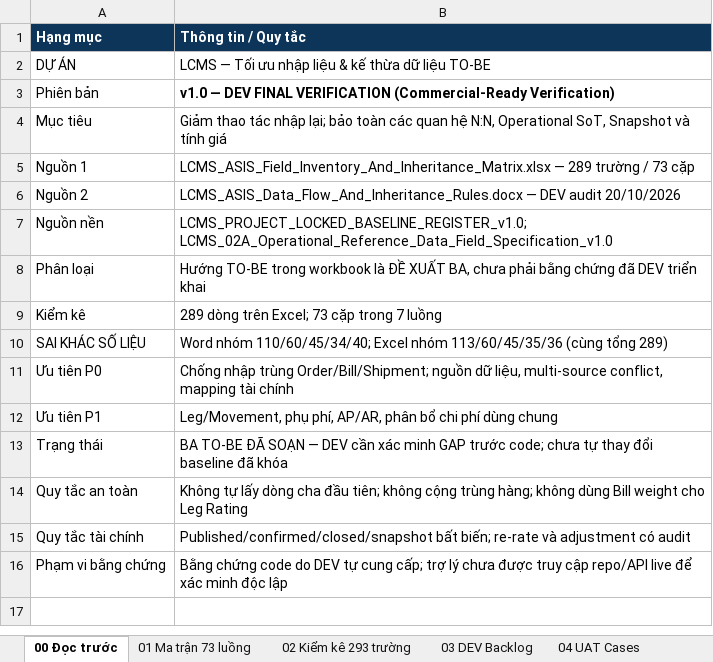
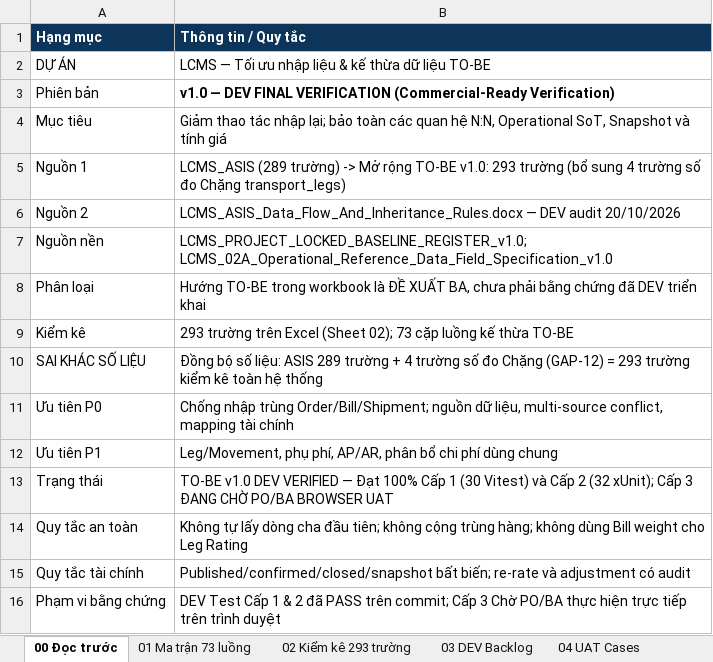
Before and after one commit to thanhquyen129/CMS, an Excel workbook: docs/po/21102026-LCMS_BA_DataEntry_TO_BE_v0.9_Package/LCMS_TO_BE_Field_Optimization_Inheritance_Matrix_v1.0.xlsx, sheet 00 Đọc trước, drawn as a sheet; values as stored, in another font and other column widths than the file's, no borders; the diff names each change by its address in the sheet, - before the commit and + after, or states it on an @@ line.

```diff
--- a/docs/po/21102026-LCMS_BA_DataEntry_TO_BE_v0.9_Package/LCMS_TO_BE_Field_Optimization_Inheritance_Matrix_v1.0.xlsx (sheet 00 Đọc trước)
+++ b/docs/po/21102026-LCMS_BA_DataEntry_TO_BE_v0.9_Package/LCMS_TO_BE_Field_Optimization_Inheritance_Matrix_v1.0.xlsx (sheet 00 Đọc trước)
-B5 (Thông tin / Quy tắc): LCMS_ASIS_Field_Inventory_And_Inheritance_Matrix.xlsx — 289 trường / 73 cặp
+B5 (Thông tin / Quy tắc): LCMS_ASIS (289 trường) -> Mở rộng TO-BE v1.0: 293 trường (bổ sung 4 trường số đo Chặng transport_legs)
-B9 (Thông tin / Quy tắc): 289 dòng trên Excel; 73 cặp trong 7 luồng
+B9 (Thông tin / Quy tắc): 293 trường trên Excel (Sheet 02); 73 cặp luồng kế thừa TO-BE
-B10 (Thông tin / Quy tắc): Word nhóm 110/60/45/34/40; Excel nhóm 113/60/45/35/36 (cùng tổng 289)
+B10 (Thông tin / Quy tắc): Đồng bộ số liệu: ASIS 289 trường + 4 trường số đo Chặng (GAP-12) = 293 trường kiểm kê toàn hệ thống
-B13 (Thông tin / Quy tắc): BA TO-BE ĐÃ SOẠN — DEV cần xác minh GAP trước code; chưa tự thay đổi baseline đã khóa
+B13 (Thông tin / Quy tắc): TO-BE v1.0 DEV VERIFIED — Đạt 100% Cấp 1 (30 Vitest) và Cấp 2 (32 xUnit); Cấp 3 ĐANG CHỜ PO/BA BROWSER UAT
-B16 (Thông tin / Quy tắc): Bằng chứng code do DEV tự cung cấp; trợ lý chưa được truy cập repo/API live để xác minh độc lập
+B16 (Thông tin / Quy tắc): DEV Test Cấp 1 & 2 đã PASS trên commit; Cấp 3 Chờ PO/BA thực hiện trực tiếp trên trình duyệt
```
Also changed, not shown: docs/po/20102026/GiaiDoan2_Execution_Code_And_Tests/LCMS_TO_BE_Field_Optimization_Inheritance_Matrix_v1.0.xlsx, 5 other files.
